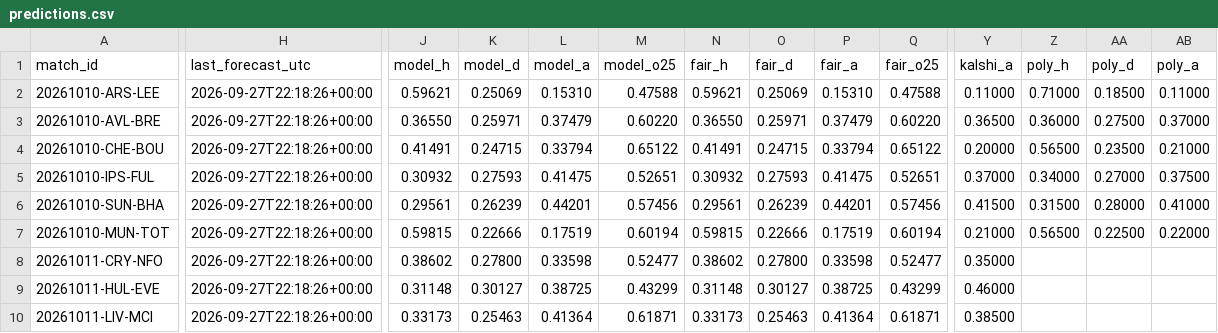
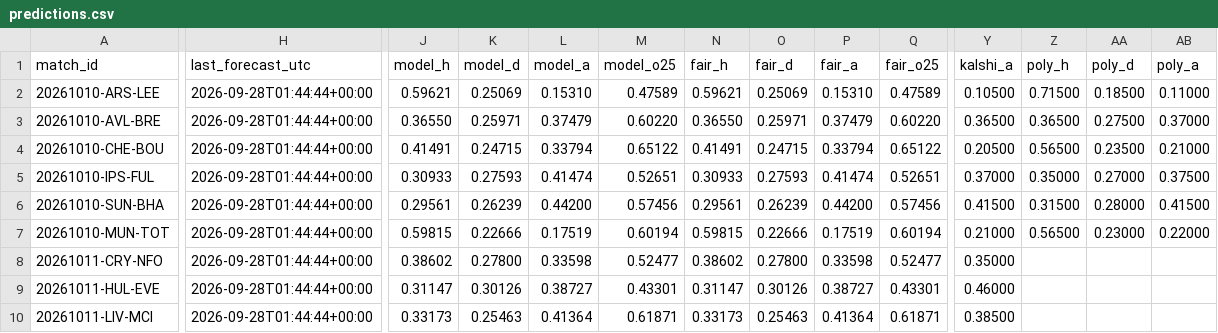
Before and after one commit to mahmedken/betting-analytics, a CSV file: data/ledger/predictions.csv, drawn as a sheet; only a part is shown, gaps mark what is left out; the diff covers the shown part only; the diff names each change by its address in the sheet, - before the commit and + after, or states it on an @@ line.

```diff
--- a/data/ledger/predictions.csv
+++ b/data/ledger/predictions.csv
-H2:H10 (last_forecast_utc): 2026-09-27T22:18:26+00:00
+H2:H10 (last_forecast_utc): 2026-09-28T01:44:44+00:00
-M2 (model_o25): 0.47588
+M2 (model_o25): 0.47589
-Q2 (fair_o25): 0.47588
+Q2 (fair_o25): 0.47589
-Y2 (kalshi_a): 0.11000
+Y2 (kalshi_a): 0.10500
-Z2 (poly_h): 0.71000
+Z2 (poly_h): 0.71500
-Z3 (poly_h): 0.36000
+Z3 (poly_h): 0.36500
-Y4 (kalshi_a): 0.20000
+Y4 (kalshi_a): 0.20500
-J5 (model_h): 0.30932
+J5 (model_h): 0.30933
-L5 (model_a): 0.41475
+L5 (model_a): 0.41474
-N5 (fair_h): 0.30932
+N5 (fair_h): 0.30933
-P5 (fair_a): 0.41475
+P5 (fair_a): 0.41474
-Z5 (poly_h): 0.34000
+Z5 (poly_h): 0.35000
-L6 (model_a): 0.44201
+L6 (model_a): 0.44200
-P6 (fair_a): 0.44201
+P6 (fair_a): 0.44200
-AB6 (poly_a): 0.41000
+AB6 (poly_a): 0.41500
-AA7 (poly_d): 0.22500
+AA7 (poly_d): 0.23000
-J9 (model_h): 0.31148
+J9 (model_h): 0.31147
-K9 (model_d): 0.30127
+K9 (model_d): 0.30126
-L9 (model_a): 0.38725
+L9 (model_a): 0.38727
-M9 (model_o25): 0.43299
+M9 (model_o25): 0.43301
-N9 (fair_h): 0.31148
+N9 (fair_h): 0.31147
-O9 (fair_d): 0.30127
+O9 (fair_d): 0.30126
-P9 (fair_a): 0.38725
+P9 (fair_a): 0.38727
-Q9 (fair_o25): 0.43299
+Q9 (fair_o25): 0.43301
```
Also changed, not shown: 36 edited cells elsewhere in this file, data/ledger/afcon_predictions.csv, 9 other files.
